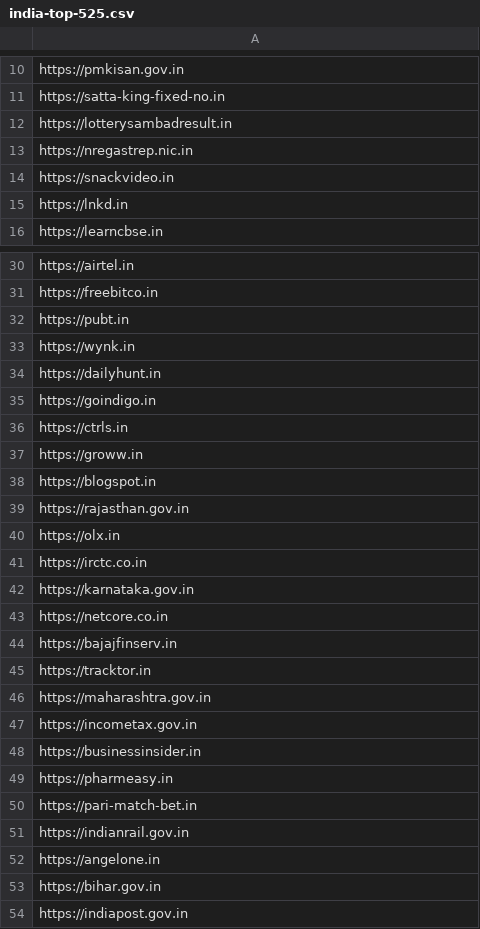
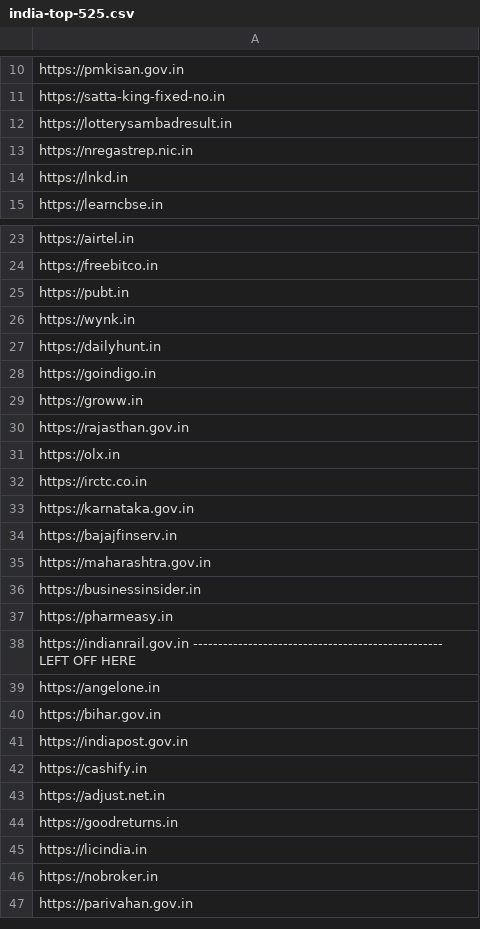
Before and after one commit to privacy-tech-lab/privacy-pioneer-web-crawler, a CSV file: crawl-lists/india-top-525.csv, drawn as a sheet; only a part is shown, gaps mark what is left out; the shorter side is filled out with more unchanged rows; the diff covers the shown part only.

Commit message:
wip india list

```diff
--- a/crawl-lists/india-top-525.csv
+++ b/crawl-lists/india-top-525.csv
@@ -13,3 +13,2 @@ https://lotterysambadresult.in
 https://nregastrep.nic.in
-https://snackvideo.in
 https://lnkd.in
@@ -35,5 +28,3 @@ https://dailyhunt.in
 https://goindigo.in
-https://ctrls.in
 https://groww.in
-https://blogspot.in
 https://rajasthan.gov.in
@@ -42,11 +33,7 @@ https://irctc.co.in
 https://karnataka.gov.in
-https://netcore.co.in
 https://bajajfinserv.in
-https://tracktor.in
 https://maharashtra.gov.in
-https://incometax.gov.in
 https://businessinsider.in
 https://pharmeasy.in
-https://pari-match-bet.in
-https://indianrail.gov.in
+https://indianrail.gov.in -------------------------------------------------- LEFT OFF HERE
 https://angelone.in
```
Also changed, not shown: 6 removed rows elsewhere in this file.
